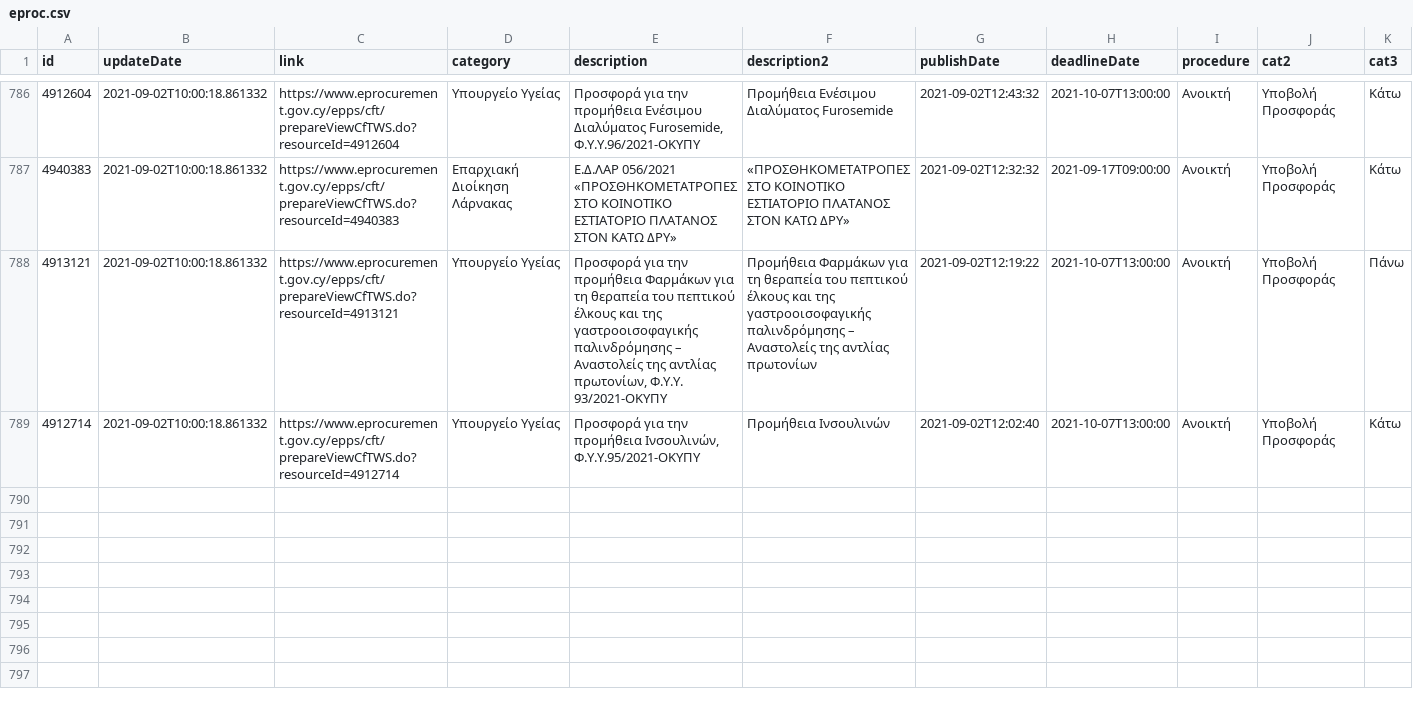
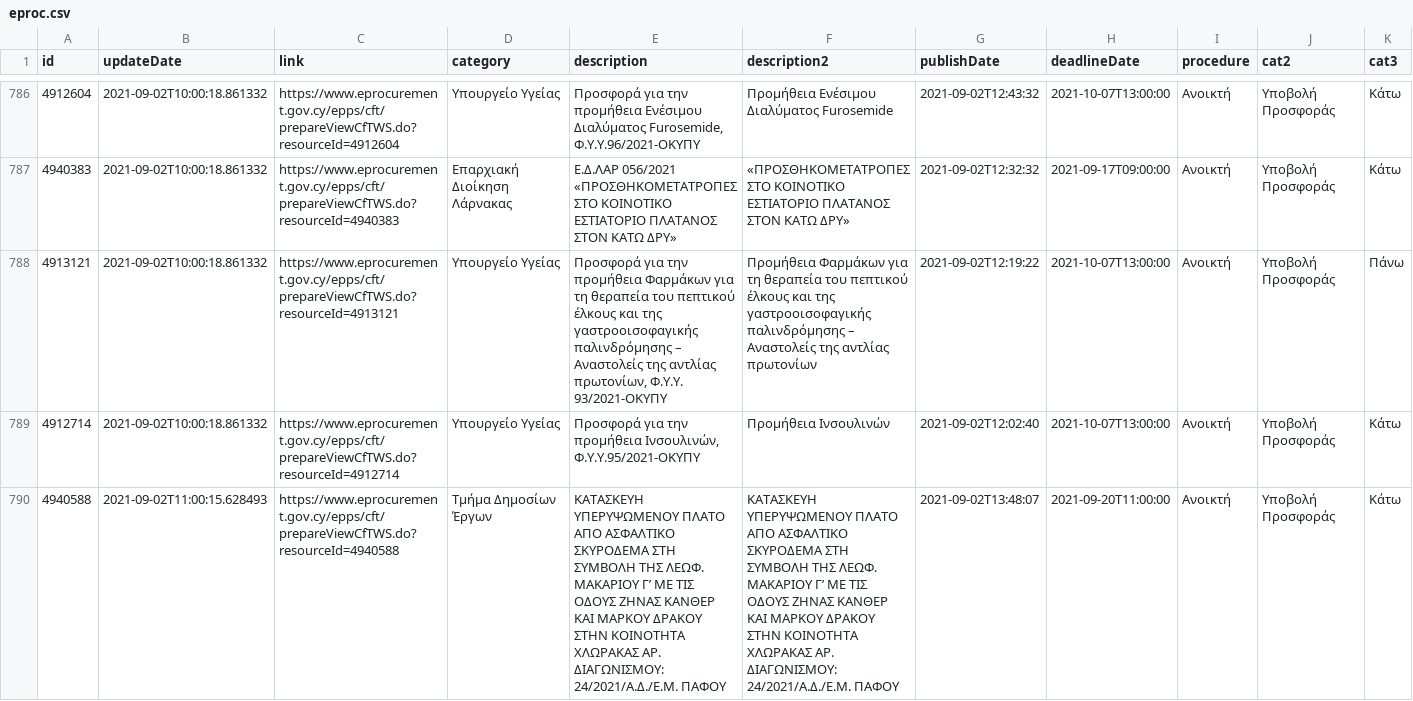
Before and after one commit to kapiosk/eprocurement, a CSV file: eproc.csv, drawn as a sheet; only a part is shown, gaps mark what is left out; rows hold the shown columns only; the diff names each change by its address in the sheet, - before the commit and + after, or states it on an @@ line.

Commit message:
bot

```diff
--- a/eproc.csv
+++ b/eproc.csv
+row 790: 4940588 | 2021-09-02T11:00:15.628493 | https://www.eprocurement.gov.cy/epps/cft/prepareViewCfTWS.do?resourceId=4940588 | Τμήμα Δημοσίων Έργων | ΚΑΤΑΣΚΕΥΗ ΥΠΕΡΥΨΩΜΕΝΟΥ ΠΛΑΤΟ ΑΠΟ ΑΣΦΑΛΤΙΚΟ ΣΚΥΡΟΔΕΜΑ ΣΤΗ ΣΥΜΒΟΛΗ ΤΗΣ ΛΕΩΦ. ΜΑΚΑΡΙΟΥ Γ’ ΜΕ ΤΙΣ ΟΔΟΥΣ ΖΗΝΑΣ ΚΑΝΘΕΡ ΚΑΙ ΜΑΡΚΟΥ ΔΡΑΚΟΥ ΣΤΗΝ ΚΟΙΝΟΤΗΤΑ ΧΛΩΡΑΚΑΣ ΑΡ. ΔΙΑΓΩΝΙΣΜΟΥ: 24/2021/Α.Δ./Ε.Μ. ΠΑΦΟΥ | ΚΑΤΑΣΚΕΥΗ ΥΠΕΡΥΨΩΜΕΝΟΥ ΠΛΑΤΟ ΑΠΟ ΑΣΦΑΛΤΙΚΟ ΣΚΥΡΟΔΕΜΑ ΣΤΗ ΣΥΜΒΟΛΗ ΤΗΣ ΛΕΩΦ. ΜΑΚΑΡΙΟΥ Γ’ ΜΕ ΤΙΣ ΟΔΟΥΣ ΖΗΝΑΣ ΚΑΝΘΕΡ ΚΑΙ ΜΑΡΚΟΥ ΔΡΑΚΟΥ ΣΤΗΝ ΚΟΙΝΟΤΗΤΑ ΧΛΩΡΑΚΑΣ ΑΡ. ΔΙΑΓΩΝΙΣΜΟΥ: 24/2021/Α.Δ./Ε.Μ. ΠΑΦΟΥ | 2021-09-02T13:48:07 | 2021-09-20T11:00:00 | Ανοικτή | Υποβολή Προσφοράς | Κάτω
```
